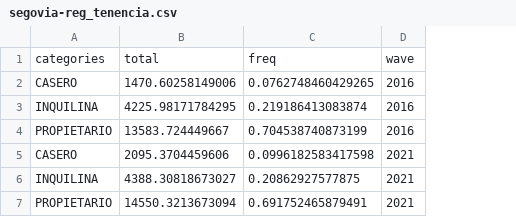
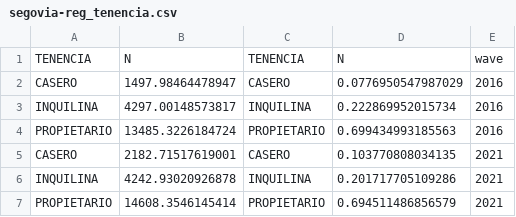
Before and after one commit to maiktreya/LocalWealthHousing, a CSV file: AEAT/out/segovia/final/segovia-reg_tenencia.csv, drawn as a sheet; removed rows and columns are numbered as before the commit, all else as after; the diff names each change by its address in the sheet, - before the commit and + after, or states it on an @@ line.

```diff
--- a/AEAT/out/segovia/final/segovia-reg_tenencia.csv
+++ b/AEAT/out/segovia/final/segovia-reg_tenencia.csv
-column B, rows 1-7: total | 1470.60258149006 | 4225.98171784295 | 13583.724449667 | 2095.3704459606 | 4388.30818673027 | 14550.3213673094
-column C, rows 1-7: freq | 0.0762748460429265 | 0.219186413083874 | 0.704538740873199 | 0.0996182583417598 | 0.20862927577875 | 0.691752465879491
+column B, rows 1-7: N | 1497.98464478947 | 4297.00148573817 | 13485.3226184724 | 2182.71517619001 | 4242.93020926878 | 14608.3546145414
+column C, rows 1-7: TENENCIA | CASERO | INQUILINA | PROPIETARIO | CASERO | INQUILINA | PROPIETARIO
+column D, rows 1-7: N | 0.0776950547987029 | 0.222869952015734 | 0.699434993185563 | 0.103770808034135 | 0.201717705109286 | 0.694511486856579
-A1: categories
+A1: TENENCIA
```
Also changed, not shown: AEAT/out/segovia/final/segovia-migr.csv, AEAT/out/segovia/final/segovia-real_estate.csv, 20 other files.
